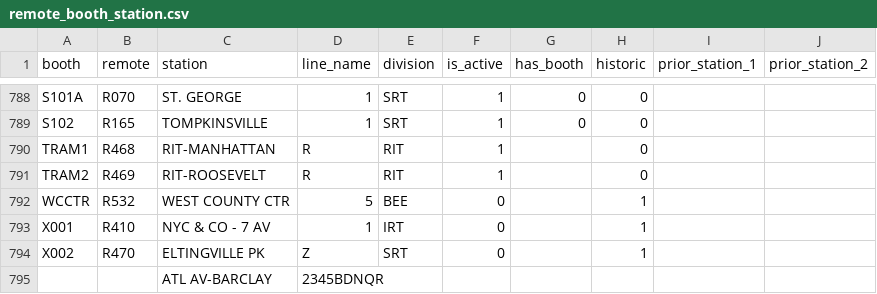
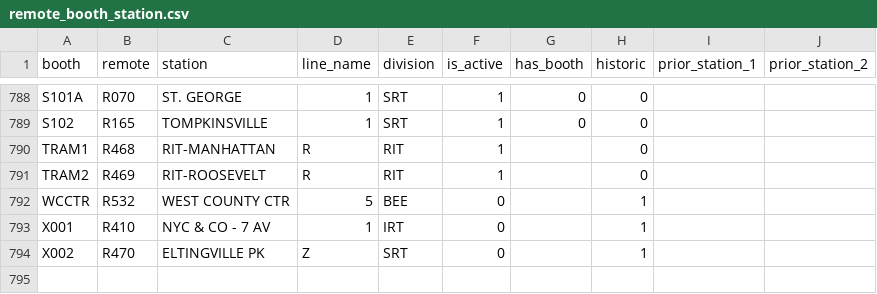
Before and after one commit to hshore29/mta-lookups, a CSV file: clean/remote_booth_station.csv, drawn as a sheet; only a part is shown, gaps mark what is left out.

Commit message:
more booths

```diff
--- a/clean/remote_booth_station.csv
+++ b/clean/remote_booth_station.csv
@@ -794,2 +794 @@ X001,R410,NYC & CO - 7 AV,1,IRT,0,,1,,
 X002,R470,ELTINGVILLE PK,Z,SRT,0,,1,,
-,,ATL AV-BARCLAY,2345BDNQR,,,,,,
```
